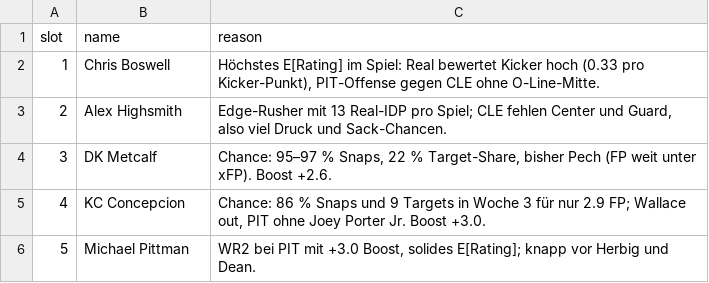
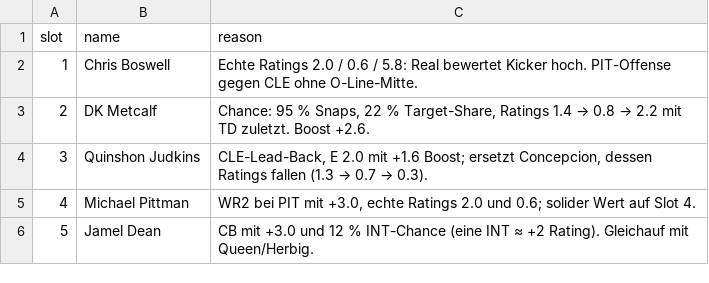
Before and after one commit to hmaxeden-hue/RealNFLDraft, a CSV file: data/recs/2026-10-01_final.csv, drawn as a sheet.

```diff
--- a/data/recs/2026-10-01_final.csv
+++ b/data/recs/2026-10-01_final.csv
@@ -1,6 +1,6 @@
 slot,name,reason
-1,Chris Boswell,"Höchstes E[Rating] im Spiel: Real bewertet Kicker hoch (0.33 pro Kicker-Punkt), PIT-Offense gegen CLE ohne O-Line-Mitte."
-2,Alex Highsmith,"Edge-Rusher mit 13 Real-IDP pro Spiel; CLE fehlen Center und Guard, also viel Druck und Sack-Chancen."
-3,DK Metcalf,"Chance: 95–97 % Snaps, 22 % Target-Share, bisher Pech (FP weit unter xFP). Boost +2.6."
-4,KC Concepcion,"Chance: 86 % Snaps und 9 Targets in Woche 3 für nur 2.9 FP; Wallace out, PIT ohne Joey Porter Jr. Boost +3.0."
-5,Michael Pittman,"WR2 bei PIT mit +3.0 Boost, solides E[Rating]; knapp vor Herbig und Dean."
+1,Chris Boswell,"Echte Ratings 2.0 / 0.6 / 5.8: Real bewertet Kicker hoch. PIT-Offense gegen CLE ohne O-Line-Mitte."
+2,DK Metcalf,"Chance: 95 % Snaps, 22 % Target-Share, Ratings 1.4 → 0.8 → 2.2 mit TD zuletzt. Boost +2.6."
+3,Quinshon Judkins,"CLE-Lead-Back, E 2.0 mit +1.6 Boost; ersetzt Concepcion, dessen Ratings fallen (1.3 → 0.7 → 0.3)."
+4,Michael Pittman,"WR2 bei PIT mit +3.0, echte Ratings 2.0 und 0.6; solider Wert auf Slot 4."
+5,Jamel Dean,"CB mit +3.0 und 12 % INT-Chance (eine INT ≈ +2 Rating). Gleichauf mit Queen/Herbig."
```
Also changed, not shown: data/history/pools.csv, data/history/ratings.csv, 15 other files.
